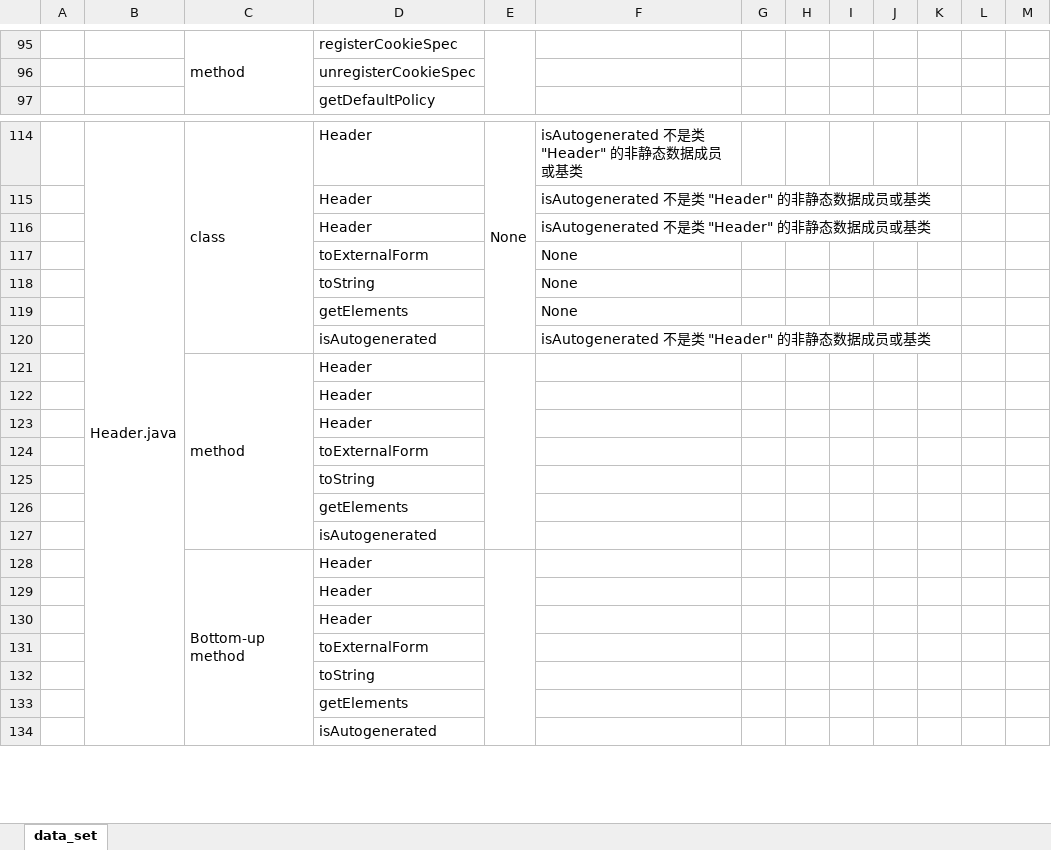
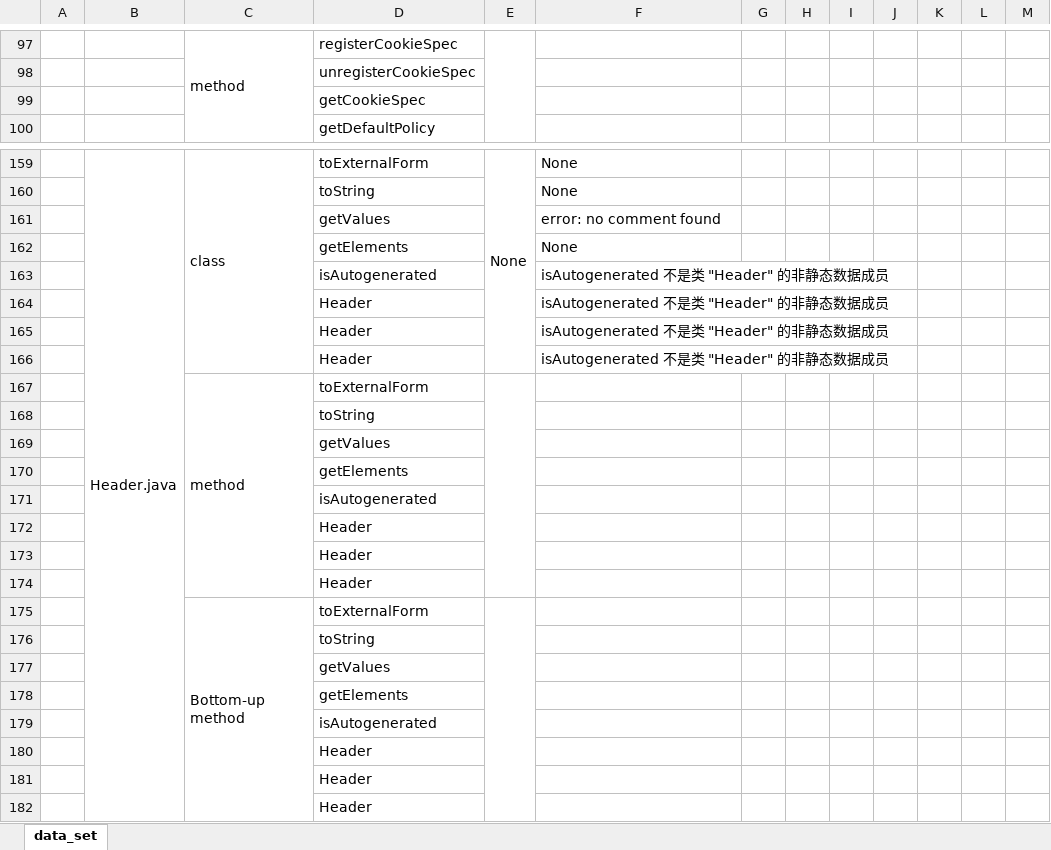
Before and after one commit to yangguangyishutou/performance, an Excel workbook: hallucination/data_set/sitp-data.xlsx, sheet data_set, drawn as a sheet; only a part is shown, gaps mark what is left out; values as stored, in another font and other column widths than the file's, no cell formats; removed rows and columns are numbered as before the commit, all else as after; the diff covers the shown part only; the diff names each change by its address in the sheet, - before the commit and + after, or states it on an @@ line.

```diff
--- a/hallucination/data_set/sitp-data.xlsx (sheet data_set)
+++ b/hallucination/data_set/sitp-data.xlsx (sheet data_set)
+row 99:  |  |  | getCookieSpec
-D159: Header
+D159: toExternalForm
-F159: isAutogenerated 不是类 "Header" 的非静态数据成员或基类
+F159: None
-row 115:  |  |  | Header |  | isAutogenerated 不是类 "Header" 的非静态数据成员或基类
-row 116:  |  |  | Header |  | isAutogenerated 不是类 "Header" 的非静态数据成员或基类
-row 117:  |  |  | toExternalForm |  | None
+row 161:  |  |  | getValues |  | error: no comment found
-F163: isAutogenerated 不是类 "Header" 的非静态数据成员或基类
+F163: isAutogenerated 不是类 "Header" 的非静态数据成员
+row 164:  |  |  | Header |  | isAutogenerated 不是类 "Header" 的非静态数据成员
+row 165:  |  |  | Header |  | isAutogenerated 不是类 "Header" 的非静态数据成员
+row 166:  |  |  | Header |  | isAutogenerated 不是类 "Header" 的非静态数据成员
-C121:C127 merged
+C167:C174 merged
-D167: Header
+D167: toExternalForm
-E121:E127 merged
+E167:E174 merged
@@ row 124 moved to row 282: toExternalForm @@
+row 169:  |  |  | getValues
-C172: Bottom-up method
+C172: (empty)
-C128:C134 merged
-E128:E134 merged
-C175: (empty)
+C175: Bottom-up method
+C175:C182 merged
+E175:E182 merged
+row 177:  |  |  | getValues
@@ row 122 moved to row 180: Header @@
@@ row 123 moved to row 181: Header @@
+row 182:  |  |  | Header
```
Also changed, not shown: 829 added rows, 12 removed rows, 7 moved rows, 24 edited cells and merged cells elsewhere in this sheet, cell formats, 43 other files.
